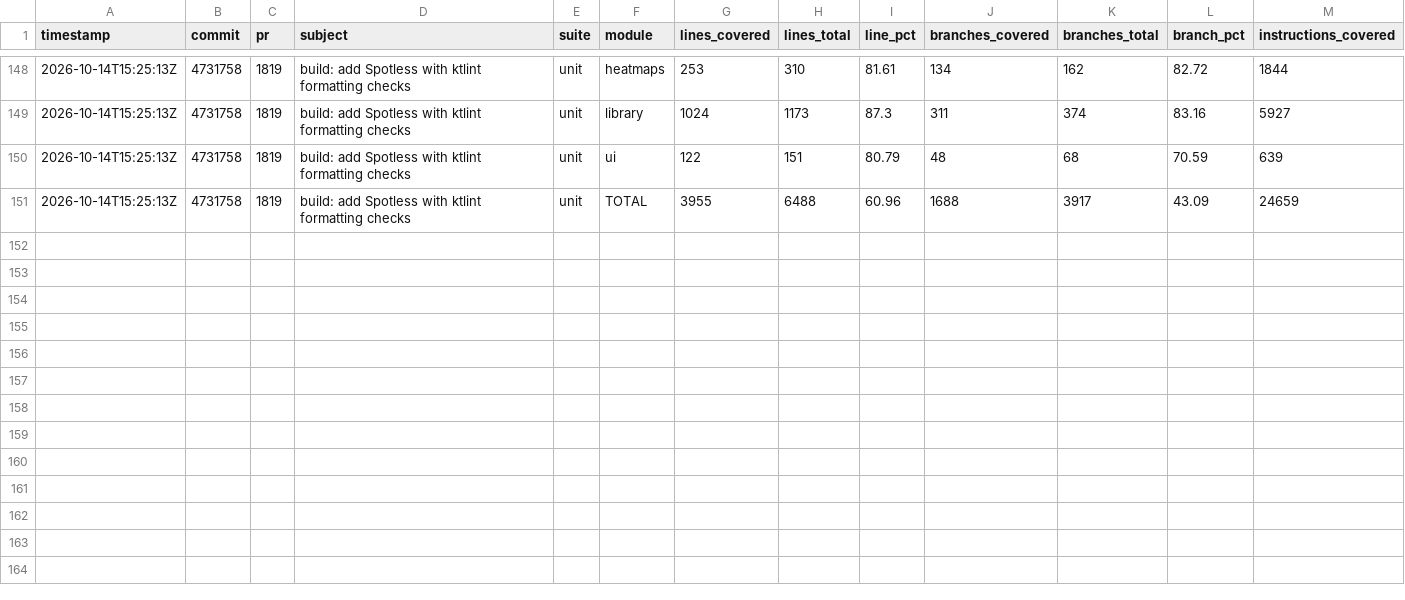
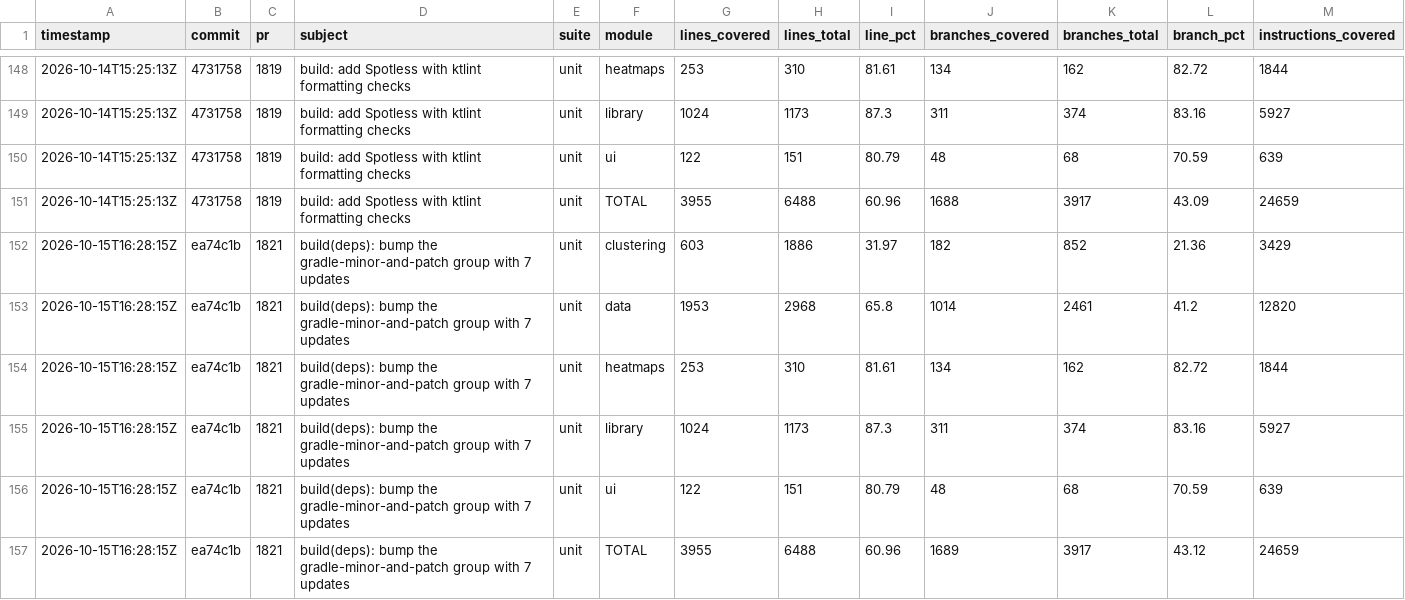
Before and after one commit to googlemaps/android-maps-utils, a CSV file: history.csv, drawn as a sheet; only a part is shown, gaps mark what is left out; rows hold the shown columns only; the diff names each change by its address in the sheet, - before the commit and + after, or states it on an @@ line.

Commit message:
chore: record unit coverage

```diff
--- a/history.csv
+++ b/history.csv
+row 152: 2026-10-15T16:28:15Z | ea74c1b | 1821 | build(deps): bump the gradle-minor-and-patch group with 7 updates | unit | clustering | 603 | 1886 | 31.97 | 182 | 852 | 21.36 | 3429
+row 153: 2026-10-15T16:28:15Z | ea74c1b | 1821 | build(deps): bump the gradle-minor-and-patch group with 7 updates | unit | data | 1953 | 2968 | 65.8 | 1014 | 2461 | 41.2 | 12820
+row 154: 2026-10-15T16:28:15Z | ea74c1b | 1821 | build(deps): bump the gradle-minor-and-patch group with 7 updates | unit | heatmaps | 253 | 310 | 81.61 | 134 | 162 | 82.72 | 1844
+row 155: 2026-10-15T16:28:15Z | ea74c1b | 1821 | build(deps): bump the gradle-minor-and-patch group with 7 updates | unit | library | 1024 | 1173 | 87.3 | 311 | 374 | 83.16 | 5927
+row 156: 2026-10-15T16:28:15Z | ea74c1b | 1821 | build(deps): bump the gradle-minor-and-patch group with 7 updates | unit | ui | 122 | 151 | 80.79 | 48 | 68 | 70.59 | 639
+row 157: 2026-10-15T16:28:15Z | ea74c1b | 1821 | build(deps): bump the gradle-minor-and-patch group with 7 updates | unit | TOTAL | 3955 | 6488 | 60.96 | 1689 | 3917 | 43.12 | 24659
```
Also changed, not shown: 1 other file.
